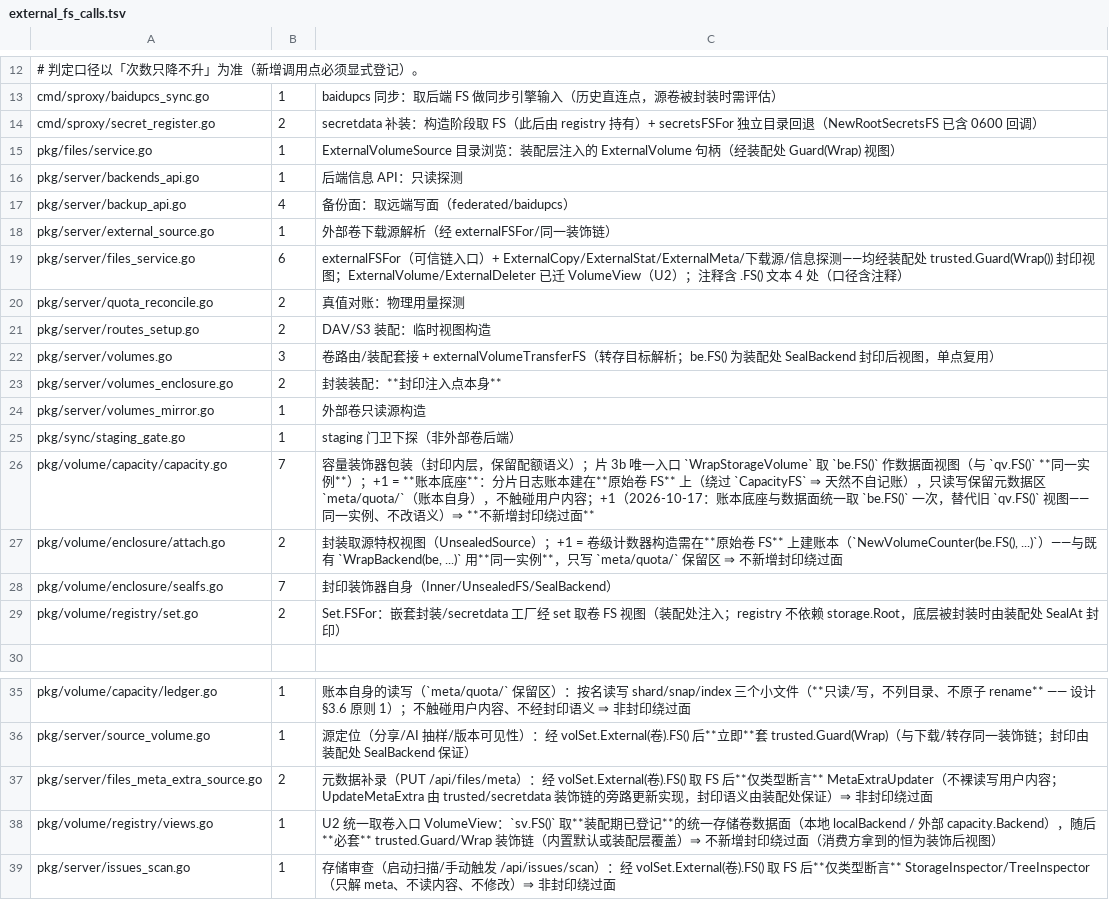
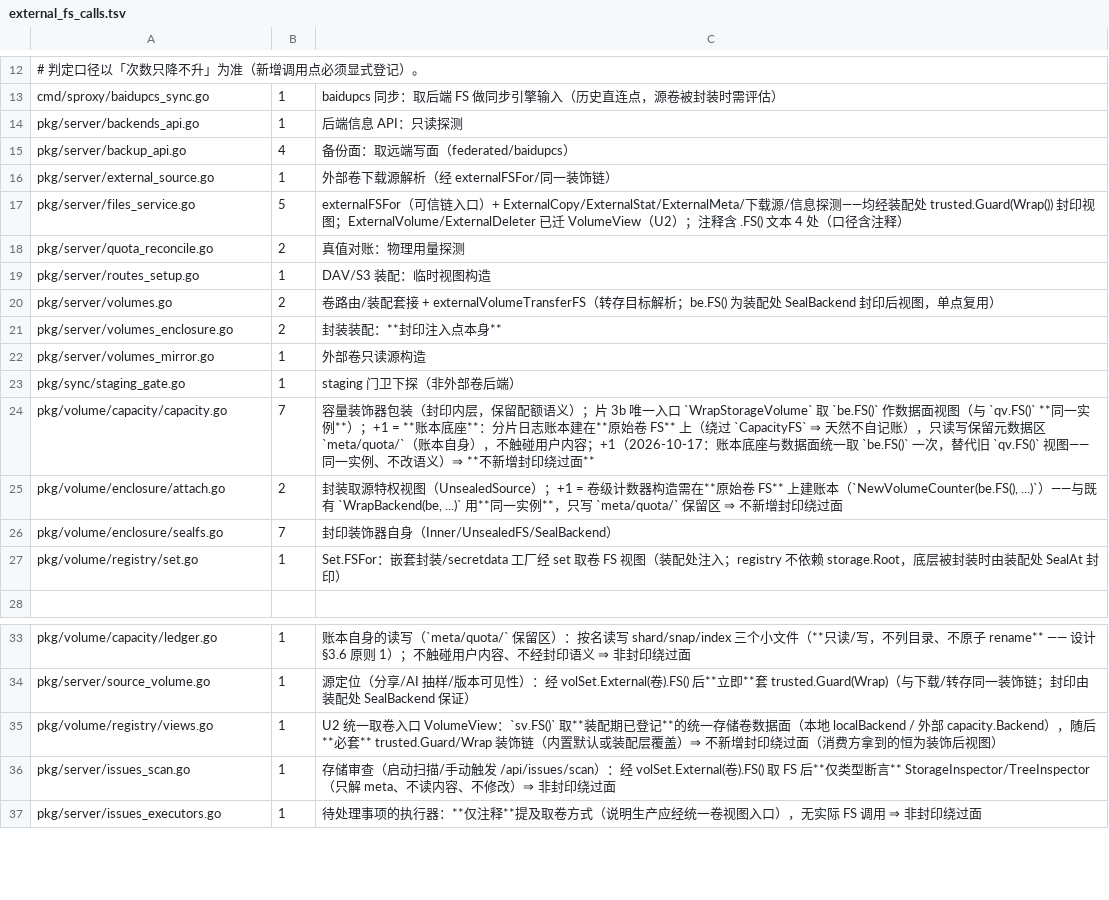
Before and after one commit to cocomhub/sproxy, a TSV file: internal/archcheck/external_fs_calls.tsv, drawn as a sheet; only a part is shown, gaps mark what is left out; the shorter side is filled out with more unchanged rows.

```diff
--- a/internal/archcheck/external_fs_calls.tsv
+++ b/internal/archcheck/external_fs_calls.tsv
@@ -13,4 +13,2 @@
 cmd/sproxy/baidupcs_sync.go	1	baidupcs 同步：取后端 FS 做同步引擎输入（历史直连点，源卷被封装时需评估）
-cmd/sproxy/secret_register.go	2	secretdata 补装：构造阶段取 FS（此后由 registry 持有）+ secretsFSFor 独立目录回退（NewRootSecretsFS 已含 0600 回调）
-pkg/files/service.go	1	ExternalVolumeSource 目录浏览：装配层注入的 ExternalVolume 句柄（经装配处 Guard(Wrap) 视图）
 pkg/server/backends_api.go	1	后端信息 API：只读探测
@@ -18,6 +16,6 @@ pkg/server/backup_api.go	4	备份面：取远端写面（federated/baidupcs）
 pkg/server/external_source.go	1	外部卷下载源解析（经 externalFSFor/同一装饰链）
-pkg/server/files_service.go	6	externalFSFor（可信链入口）+ ExternalCopy/ExternalStat/ExternalMeta/下载源/信息探测——均经装配处 trusted.Guard(Wrap()) 封印视图；ExternalVolume/ExternalDeleter 已迁 VolumeView（U2）；注释含 .FS() 文本 4 处（口径含注释）
+pkg/server/files_service.go	5	externalFSFor（可信链入口）+ ExternalCopy/ExternalStat/ExternalMeta/下载源/信息探测——均经装配处 trusted.Guard(Wrap()) 封印视图；ExternalVolume/ExternalDeleter 已迁 VolumeView（U2）；注释含 .FS() 文本 4 处（口径含注释）
 pkg/server/quota_reconcile.go	2	真值对账：物理用量探测
-pkg/server/routes_setup.go	2	DAV/S3 装配：临时视图构造
-pkg/server/volumes.go	3	卷路由/装配套接 + externalVolumeTransferFS（转存目标解析；be.FS() 为装配处 SealBackend 封印后视图，单点复用）
+pkg/server/routes_setup.go	1	DAV/S3 装配：临时视图构造
+pkg/server/volumes.go	2	卷路由/装配套接 + externalVolumeTransferFS（转存目标解析；be.FS() 为装配处 SealBackend 封印后视图，单点复用）
 pkg/server/volumes_enclosure.go	2	封装装配：**封印注入点本身**
@@ -28,3 +26,3 @@ pkg/volume/enclosure/attach.go	2	封装取源特权视图（UnsealedSource）；
 pkg/volume/enclosure/sealfs.go	7	封印装饰器自身（Inner/UnsealedFS/SealBackend）
-pkg/volume/registry/set.go	2	Set.FSFor：嵌套封装/secretdata 工厂经 set 取卷 FS 视图（装配处注入；registry 不依赖 storage.Root，底层被封装时由装配处 SealAt 封印）
+pkg/volume/registry/set.go	1	Set.FSFor：嵌套封装/secretdata 工厂经 set 取卷 FS 视图（装配处注入；registry 不依赖 storage.Root，底层被封装时由装配处 SealAt 封印）
 
@@ -36,3 +34,2 @@ pkg/volume/capacity/ledger.go	1	账本自身的读写（`meta/quota/` 保留区
 pkg/server/source_volume.go	1	源定位（分享/AI 抽样/版本可见性）：经 volSet.External(卷).FS() 后**立即**套 trusted.Guard(Wrap)（与下载/转存同一装饰链；封印由装配处 SealBackend 保证）
-pkg/server/files_meta_extra_source.go	2	元数据补录（PUT /api/files/meta）：经 volSet.External(卷).FS() 取 FS 后**仅类型断言** MetaExtraUpdater（不裸读写用户内容；UpdateMetaExtra 由 trusted/secretdata 装饰链的旁路更新实现，封印语义由装配处保证）⇒ 非封印绕过面
 pkg/volume/registry/views.go	1	U2 统一取卷入口 VolumeView：`sv.FS()` 取**装配期已登记**的统一存储卷数据面（本地 localBackend / 外部 capacity.Backend），随后**必套** trusted.Guard/Wrap 装饰链（内置默认或装配层覆盖）⇒ 不新增封印绕过面（消费方拿到的恒为装饰后视图）
```
Also changed, not shown: internal/archcheck/alias_ratchet.tsv, internal/archcheck/http_client_budgets.tsv, 13 other files.
